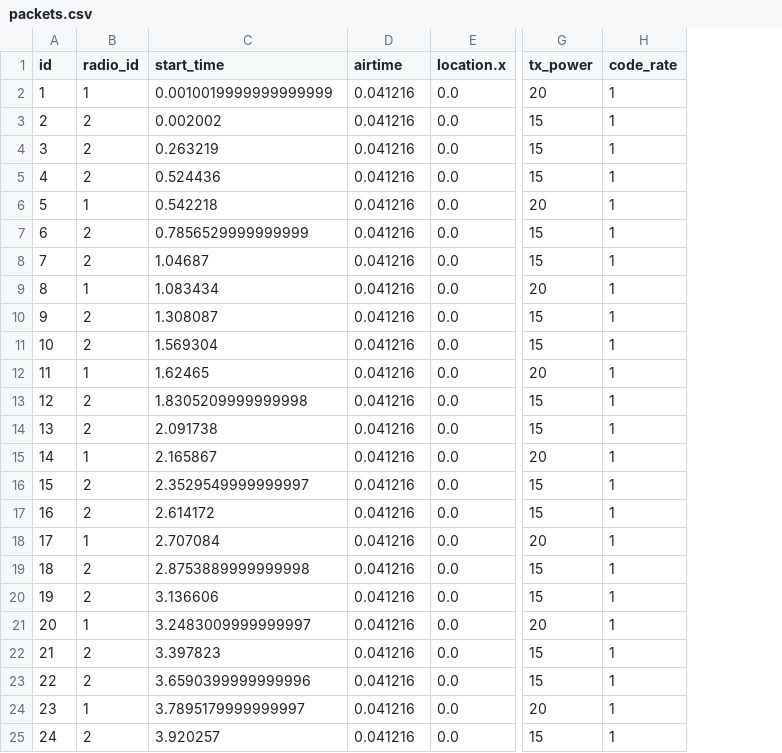
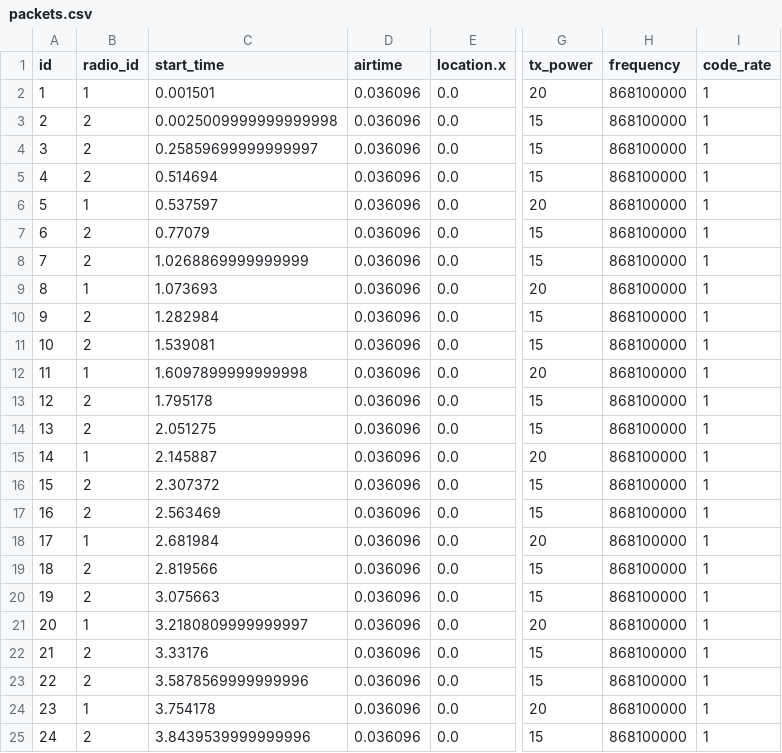
Before and after one commit to MatthijsReyers/lora-simulator, a CSV file: examples/collisions/packets.csv, drawn as a sheet; only a part is shown, gaps mark what is left out; the diff names each change by its address in the sheet, - before the commit and + after, or states it on an @@ line.

```diff
--- a/examples/collisions/packets.csv
+++ b/examples/collisions/packets.csv
+column H (frequency), rows 2-25: all 868100000
-C2 (start_time): 0.0010019999999999999
+C2 (start_time): 0.001501
-D2:D25 (airtime): 0.041216
+D2:D25 (airtime): 0.036096
-C3 (start_time): 0.002002
+C3 (start_time): 0.0025009999999999998
-C4 (start_time): 0.263219
+C4 (start_time): 0.25859699999999997
-C5 (start_time): 0.524436
+C5 (start_time): 0.514694
-C6 (start_time): 0.542218
+C6 (start_time): 0.537597
-C7 (start_time): 0.7856529999999999
+C7 (start_time): 0.77079
-C8 (start_time): 1.04687
+C8 (start_time): 1.0268869999999999
-C9 (start_time): 1.083434
+C9 (start_time): 1.073693
-C10 (start_time): 1.308087
+C10 (start_time): 1.282984
-C11 (start_time): 1.569304
+C11 (start_time): 1.539081
-C12 (start_time): 1.62465
+C12 (start_time): 1.6097899999999998
-C13 (start_time): 1.8305209999999998
+C13 (start_time): 1.795178
-C14 (start_time): 2.091738
+C14 (start_time): 2.051275
-C15 (start_time): 2.165867
+C15 (start_time): 2.145887
-C16 (start_time): 2.3529549999999997
+C16 (start_time): 2.307372
-C17 (start_time): 2.614172
+C17 (start_time): 2.563469
-C18 (start_time): 2.707084
+C18 (start_time): 2.681984
-C19 (start_time): 2.8753889999999998
+C19 (start_time): 2.819566
-C20 (start_time): 3.136606
+C20 (start_time): 3.075663
-C21 (start_time): 3.2483009999999997
+C21 (start_time): 3.2180809999999997
-C22 (start_time): 3.397823
+C22 (start_time): 3.33176
-C23 (start_time): 3.6590399999999996
+C23 (start_time): 3.5878569999999996
-C24 (start_time): 3.7895179999999997
+C24 (start_time): 3.754178
-C25 (start_time): 3.920257
+C25 (start_time): 3.8439539999999996
```
Also changed, not shown: examples/collisions/node1_packets.csv, examples/collisions/node2_packets.csv, 3 other files.
